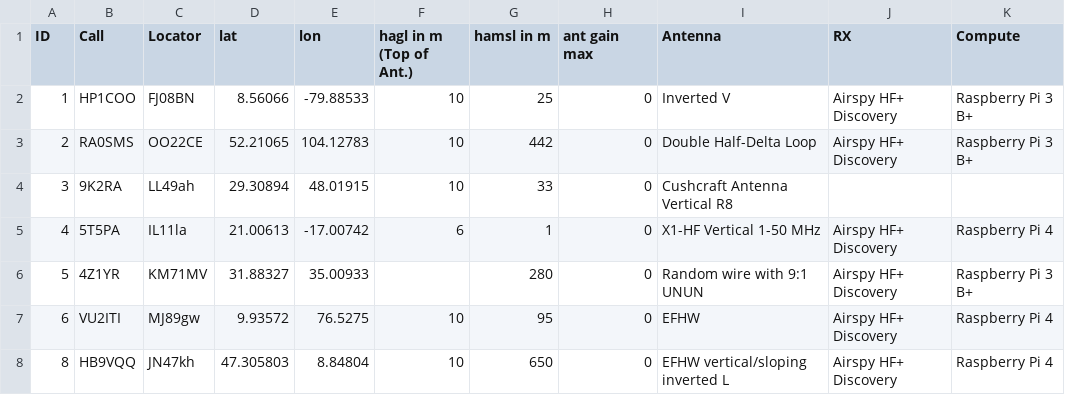
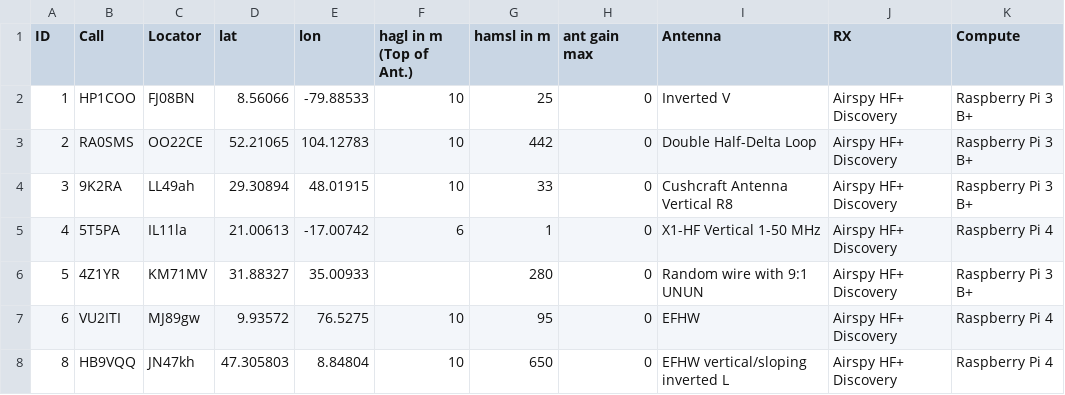
Before and after one commit to HB9VQQ/WSPRBeacon, a CSV file: Monitor List.csv, drawn as a sheet.

Commit message:
Add files via upload

```diff
--- a/Monitor List.csv
+++ b/Monitor List.csv
@@ -3,3 +3,3 @@ ID,Call,Locator,lat,lon,hagl in m (Top of Ant.),hamsl in m,ant gain max,Antenna,
 2,RA0SMS,OO22CE,52.21065,104.12783,10,442,0,Double Half-Delta Loop,Airspy HF+ Discovery,Raspberry Pi 3 B+
-3,9K2RA,LL49ah,29.30894,48.01915,10,33,0,Cushcraft Antenna Vertical R8,,
+3,9K2RA,LL49ah,29.30894,48.01915,10,33,0,Cushcraft Antenna Vertical R8,Airspy HF+ Discovery,Raspberry Pi 3 B+
 4,5T5PA,IL11la,21.00613,-17.00742,6,1,0,X1-HF Vertical 1-50 MHz ,Airspy HF+ Discovery,Raspberry Pi 4
```
